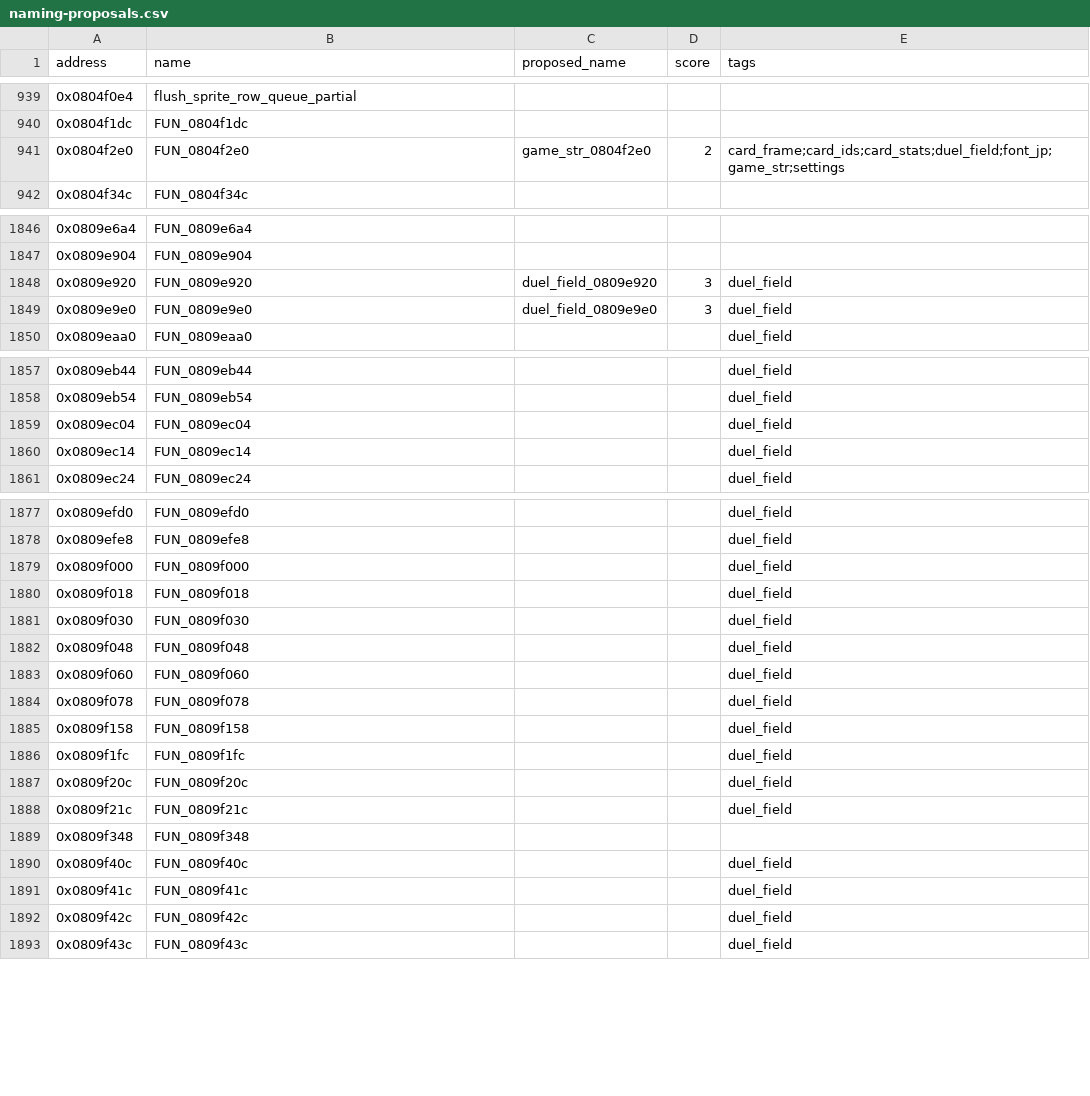
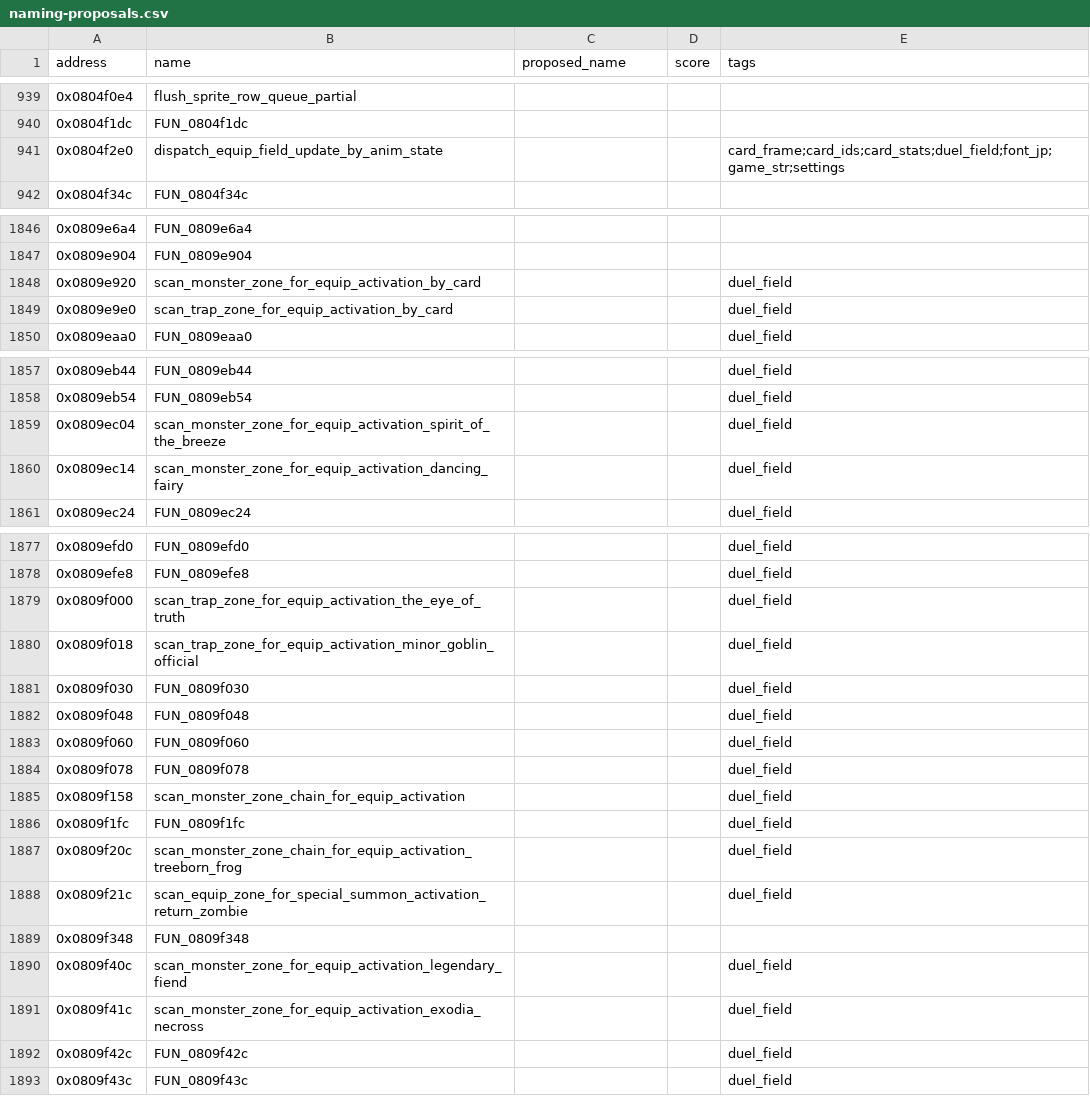
Before and after one commit to yusjoel/yugioh-ex2006-re, a CSV file: doc/dev/naming-proposals.csv, drawn as a sheet; only a part is shown, gaps mark what is left out; the diff covers the shown part only.

```diff
--- a/doc/dev/naming-proposals.csv
+++ b/doc/dev/naming-proposals.csv
@@ -940,3 +940,3 @@ address,name,proposed_name,score,tags
 0x0804f1dc,FUN_0804f1dc,,,
-0x0804f2e0,FUN_0804f2e0,game_str_0804f2e0,2,card_frame;card_ids;card_stats;duel_field;font_jp;game_str;settings
+0x0804f2e0,dispatch_equip_field_update_by_anim_state,,,card_frame;card_ids;card_stats;duel_field;font_jp;game_str;settings
 0x0804f34c,FUN_0804f34c,,,
@@ -1847,4 +1847,4 @@ address,name,proposed_name,score,tags
 0x0809e904,FUN_0809e904,,,
-0x0809e920,FUN_0809e920,duel_field_0809e920,3,duel_field
-0x0809e9e0,FUN_0809e9e0,duel_field_0809e9e0,3,duel_field
+0x0809e920,scan_monster_zone_for_equip_activation_by_card,,,duel_field
+0x0809e9e0,scan_trap_zone_for_equip_activation_by_card,,,duel_field
 0x0809eaa0,FUN_0809eaa0,,,duel_field
@@ -1858,4 +1858,4 @@ address,name,proposed_name,score,tags
 0x0809eb54,FUN_0809eb54,,,duel_field
-0x0809ec04,FUN_0809ec04,,,duel_field
-0x0809ec14,FUN_0809ec14,,,duel_field
+0x0809ec04,scan_monster_zone_for_equip_activation_spirit_of_the_breeze,,,duel_field
+0x0809ec14,scan_monster_zone_for_equip_activation_dancing_fairy,,,duel_field
 0x0809ec24,FUN_0809ec24,,,duel_field
@@ -1878,4 +1878,4 @@ address,name,proposed_name,score,tags
 0x0809efe8,FUN_0809efe8,,,duel_field
-0x0809f000,FUN_0809f000,,,duel_field
-0x0809f018,FUN_0809f018,,,duel_field
+0x0809f000,scan_trap_zone_for_equip_activation_the_eye_of_truth,,,duel_field
+0x0809f018,scan_trap_zone_for_equip_activation_minor_goblin_official,,,duel_field
 0x0809f030,FUN_0809f030,,,duel_field
@@ -1884,9 +1884,9 @@ address,name,proposed_name,score,tags
 0x0809f078,FUN_0809f078,,,duel_field
-0x0809f158,FUN_0809f158,,,duel_field
+0x0809f158,scan_monster_zone_chain_for_equip_activation,,,duel_field
 0x0809f1fc,FUN_0809f1fc,,,duel_field
-0x0809f20c,FUN_0809f20c,,,duel_field
-0x0809f21c,FUN_0809f21c,,,duel_field
+0x0809f20c,scan_monster_zone_chain_for_equip_activation_treeborn_frog,,,duel_field
+0x0809f21c,scan_equip_zone_for_special_summon_activation_return_zombie,,,duel_field
 0x0809f348,FUN_0809f348,,,
-0x0809f40c,FUN_0809f40c,,,duel_field
-0x0809f41c,FUN_0809f41c,,,duel_field
+0x0809f40c,scan_monster_zone_for_equip_activation_legendary_fiend,,,duel_field
+0x0809f41c,scan_monster_zone_for_equip_activation_exodia_necross,,,duel_field
 0x0809f42c,FUN_0809f42c,,,duel_field
```
Also changed, not shown: 8 edited cells elsewhere in this file, 43 other files.
